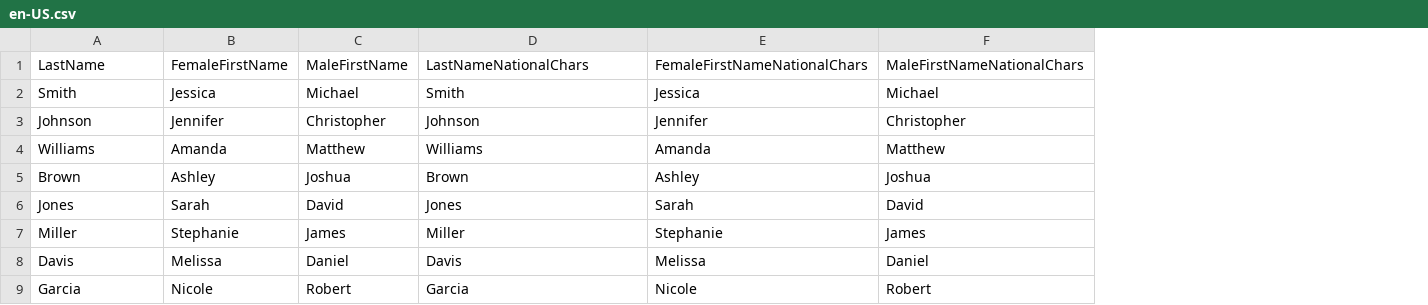
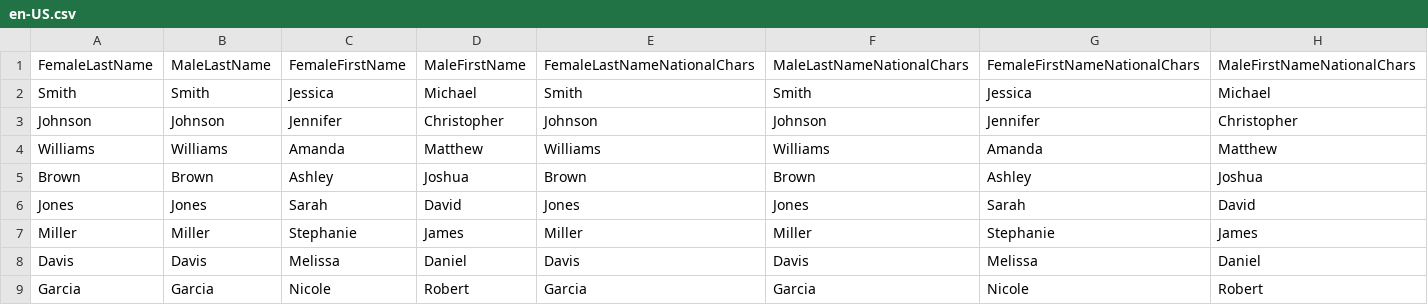
Before and after one commit to it-praktyk/PowerShell-Random-Works, a CSV file: cultures/en-US.csv, drawn as a sheet; only a part is shown; addresses are those after the commit; the diff names each change by its address in the sheet, - before the commit and + after, or states it on an @@ line.

```diff
--- a/cultures/en-US.csv
+++ b/cultures/en-US.csv
+column B, rows 1-9: MaleLastName | Smith | Johnson | Williams | Brown | Jones | Miller | Davis | Garcia
+column F, rows 1-9: MaleLastNameNationalChars | Smith | Johnson | Williams | Brown | Jones | Miller | Davis | Garcia
-A1: LastName
+A1: FemaleLastName
-E1: LastNameNationalChars
+E1: FemaleLastNameNationalChars
```
Also changed, not shown: cultures/pl-PL.csv.
